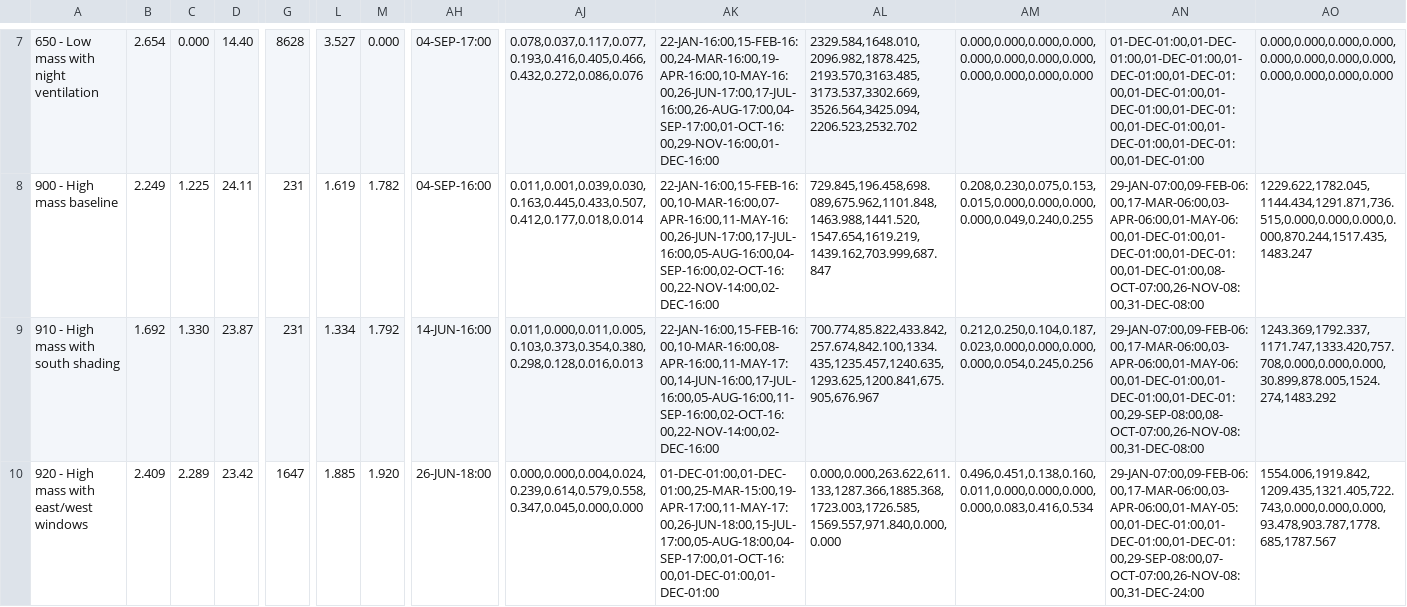
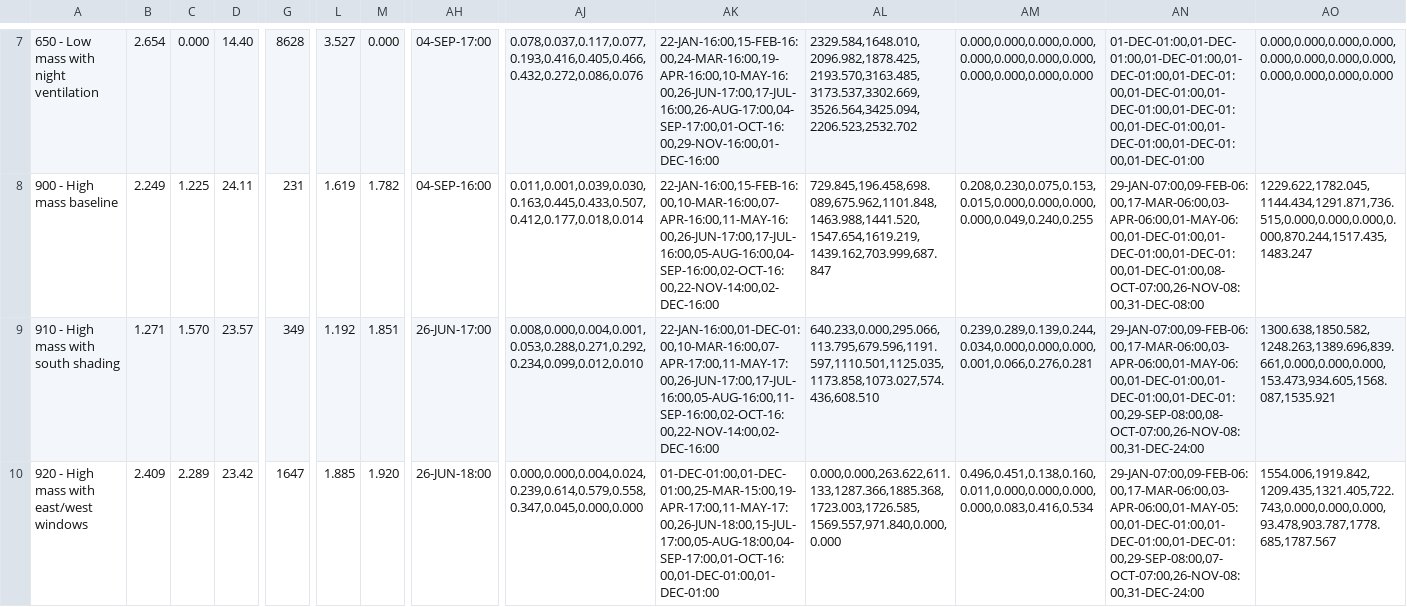
Before and after one commit to anchapin/fluxion, a CSV file: data/reference/section7/workflow_results.csv, drawn as a sheet; only a part is shown, gaps mark what is left out; the diff covers the shown part only; the diff names each change by its address in the sheet, - before the commit and + after, or states it on an @@ line.

```diff
--- a/data/reference/section7/workflow_results.csv
+++ b/data/reference/section7/workflow_results.csv
-B9: 1.692
+B9: 1.271
-C9: 1.330
+C9: 1.570
-D9: 23.87
+D9: 23.57
-G9: 231
+G9: 349
-L9: 1.334
+L9: 1.192
-M9: 1.792
+M9: 1.851
-AH9: 14-JUN-16:00
+AH9: 26-JUN-17:00
-AJ9: 0.011,0.000,0.011,0.005,0.103,0.373,0.354,0.380,0.298,0.128,0.016,0.013
+AJ9: 0.008,0.000,0.004,0.001,0.053,0.288,0.271,0.292,0.234,0.099,0.012,0.010
-AK9: 22-JAN-16:00,15-FEB-16:00,10-MAR-16:00,08-APR-16:00,11-MAY-17:00,14-JUN-16:00,17-JUL-16:00,05-AUG-16:00,11-SEP-16:00,02-OCT-16:00,22-NOV-14:00,02-DEC-16:00
+AK9: 22-JAN-16:00,01-DEC-01:00,10-MAR-16:00,07-APR-17:00,11-MAY-17:00,26-JUN-17:00,17-JUL-16:00,05-AUG-16:00,11-SEP-16:00,02-OCT-16:00,22-NOV-14:00,02-DEC-16:00
-AL9: 700.774,85.822,433.842,257.674,842.100,1334.435,1235.457,1240.635,1293.625,1200.841,675.905,676.967
+AL9: 640.233,0.000,295.066,113.795,679.596,1191.597,1110.501,1125.035,1173.858,1073.027,574.436,608.510
-AM9: 0.212,0.250,0.104,0.187,0.023,0.000,0.000,0.000,0.000,0.054,0.245,0.256
+AM9: 0.239,0.289,0.139,0.244,0.034,0.000,0.000,0.000,0.001,0.066,0.276,0.281
-AN9: 29-JAN-07:00,09-FEB-06:00,17-MAR-06:00,03-APR-06:00,01-MAY-06:00,01-DEC-01:00,01-DEC-01:00,01-DEC-01:00,29-SEP-08:00,08-OCT-07:00,26-NOV-08:00,31-DEC-08:00
+AN9: 29-JAN-07:00,09-FEB-06:00,17-MAR-06:00,03-APR-06:00,01-MAY-06:00,01-DEC-01:00,01-DEC-01:00,01-DEC-01:00,29-SEP-08:00,08-OCT-07:00,26-NOV-08:00,31-DEC-24:00
-AO9: 1243.369,1792.337,1171.747,1333.420,757.708,0.000,0.000,0.000,30.899,878.005,1524.274,1483.292
+AO9: 1300.638,1850.582,1248.263,1389.696,839.661,0.000,0.000,0.000,153.473,934.605,1568.087,1535.921
```
Also changed, not shown: 58 edited cells elsewhere in this file, data/reference/ashrae140/output_diff_baseline.csv, data/reference/section7/section621_outputs.csv, 2 other files.
